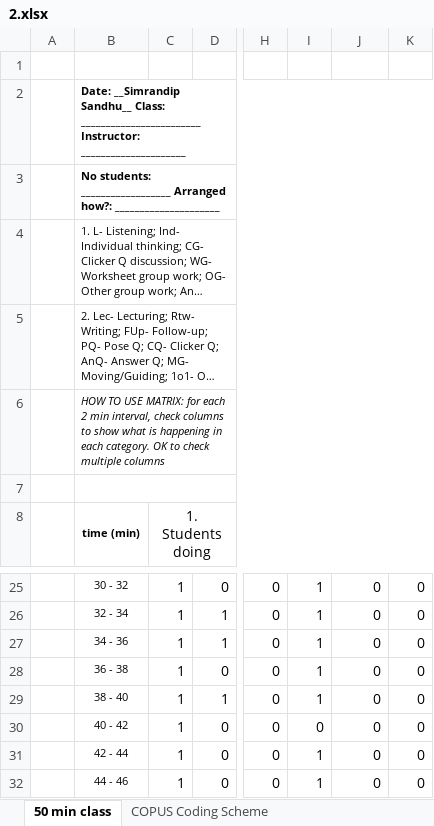
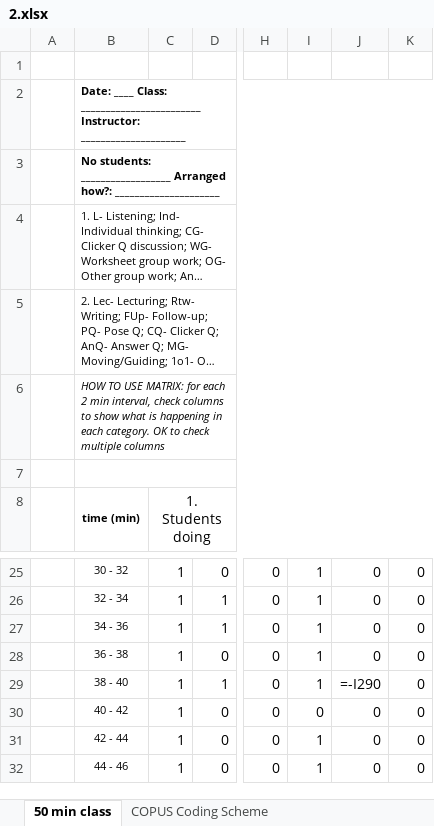
Before and after one commit to Christian-TechUCM/Fleiss-Kappa, an Excel workbook: Testfiles/2.xlsx, sheet 50 min class, drawn as a sheet; only a part is shown, gaps mark what is left out; long unchanged cells end in …; values as stored, in another font and other column widths than the file's, no borders; formulas without a stored value are shown as written; the diff names each change by its address in the sheet, - before the commit and + after, or states it on an @@ line.

```diff
--- a/Testfiles/2.xlsx (sheet 50 min class)
+++ b/Testfiles/2.xlsx (sheet 50 min class)
-B2: Date: __Simrandip Sandhu__ Class: ________________________…
+B2: Date: ____ Class: ________________________…
-J29: 0
+J29: =-I290
```
Also changed, not shown: charts or pictures, Testfiles/1.xlsx, Testfiles/10.xlsx, 5 other files.
